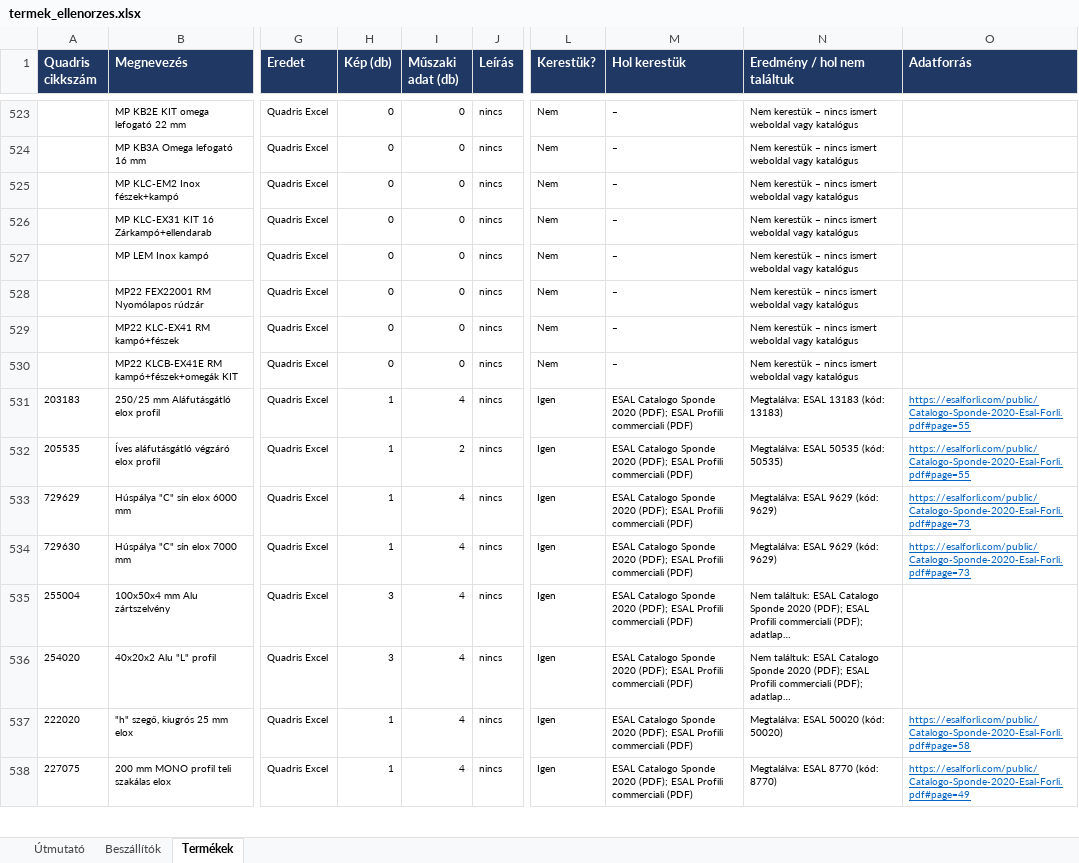
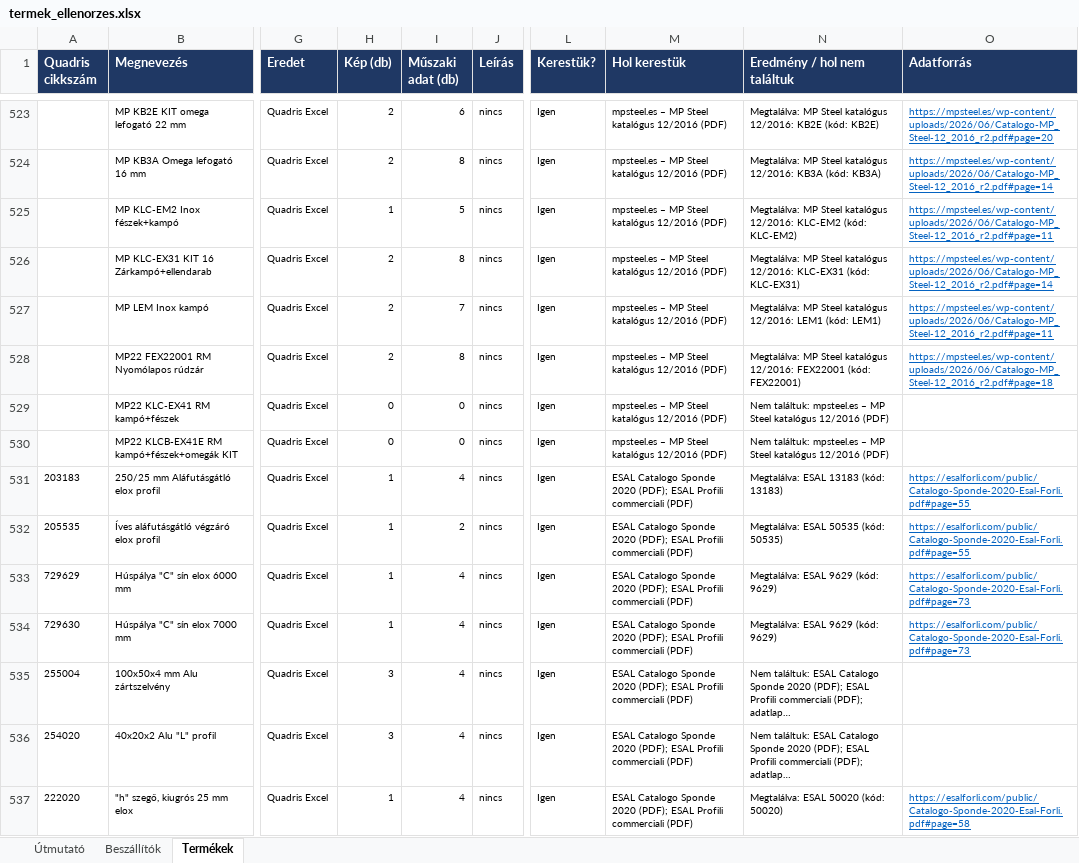
Before and after one commit to quadriskft/website, an Excel workbook: data/termek_ellenorzes.xlsx, sheet Termékek, drawn as a sheet; only a part is shown, gaps mark what is left out; the shorter side is filled out with more unchanged rows; long unchanged cells end in …; values as stored, in another font and other column widths than the file's, no borders; conditional formats not drawn; the diff covers the shown part only; the diff names each change by its address in the sheet, - before the commit and + after, or states it on an @@ line.

```diff
--- a/data/termek_ellenorzes.xlsx (sheet Termékek)
+++ b/data/termek_ellenorzes.xlsx (sheet Termékek)
-H523:H524 (Kép (db)): 0
+H523:H524 (Kép (db)): 2
-I523 (Műszaki adat (db)): 0
+I523 (Műszaki adat (db)): 6
-L523:L530 (Kerestük?): Nem
+L523:L530 (Kerestük?): Igen
-M523:M530 (Hol kerestük): –
+M523:M530 (Hol kerestük): mpsteel.es – MP Steel katalógus 12/2016 (PDF)
-N523 (Eredmény / hol nem találtuk): Nem kerestük – nincs ismert weboldal vagy katalógus
+N523 (Eredmény / hol nem találtuk): Megtalálva: MP Steel katalógus 12/2016: KB2E (kód: KB2E)
-O523 (Adatforrás): (empty)
+O523 (Adatforrás): https://mpsteel.es/wp-content/uploads/2026/06/Catalogo-MP_Steel-12_2016_r2.pdf#page=20
-I524 (Műszaki adat (db)): 0
+I524 (Műszaki adat (db)): 8
-N524 (Eredmény / hol nem találtuk): Nem kerestük – nincs ismert weboldal vagy katalógus
+N524 (Eredmény / hol nem találtuk): Megtalálva: MP Steel katalógus 12/2016: KB3A (kód: KB3A)
-O524 (Adatforrás): (empty)
+O524 (Adatforrás): https://mpsteel.es/wp-content/uploads/2026/06/Catalogo-MP_Steel-12_2016_r2.pdf#page=14
-H525 (Kép (db)): 0
+H525 (Kép (db)): 1
-I525 (Műszaki adat (db)): 0
+I525 (Műszaki adat (db)): 5
-N525 (Eredmény / hol nem találtuk): Nem kerestük – nincs ismert weboldal vagy katalógus
+N525 (Eredmény / hol nem találtuk): Megtalálva: MP Steel katalógus 12/2016: KLC-EM2 (kód: KLC-EM2)
-O525 (Adatforrás): (empty)
+O525 (Adatforrás): https://mpsteel.es/wp-content/uploads/2026/06/Catalogo-MP_Steel-12_2016_r2.pdf#page=11
-H526:H528 (Kép (db)): 0
+H526:H528 (Kép (db)): 2
-I526 (Műszaki adat (db)): 0
+I526 (Műszaki adat (db)): 8
-N526 (Eredmény / hol nem találtuk): Nem kerestük – nincs ismert weboldal vagy katalógus
+N526 (Eredmény / hol nem találtuk): Megtalálva: MP Steel katalógus 12/2016: KLC-EX31 (kód: KLC-EX31)
-O526 (Adatforrás): (empty)
+O526 (Adatforrás): https://mpsteel.es/wp-content/uploads/2026/06/Catalogo-MP_Steel-12_2016_r2.pdf#page=14
-I527 (Műszaki adat (db)): 0
+I527 (Műszaki adat (db)): 7
-N527 (Eredmény / hol nem találtuk): Nem kerestük – nincs ismert weboldal vagy katalógus
+N527 (Eredmény / hol nem találtuk): Megtalálva: MP Steel katalógus 12/2016: LEM1 (kód: LEM1)
-O527 (Adatforrás): (empty)
+O527 (Adatforrás): https://mpsteel.es/wp-content/uploads/2026/06/Catalogo-MP_Steel-12_2016_r2.pdf#page=11
-I528 (Műszaki adat (db)): 0
+I528 (Műszaki adat (db)): 8
-N528 (Eredmény / hol nem találtuk): Nem kerestük – nincs ismert weboldal vagy katalógus
+N528 (Eredmény / hol nem találtuk): Megtalálva: MP Steel katalógus 12/2016: FEX22001 (kód: FEX22001)
-O528 (Adatforrás): (empty)
+O528 (Adatforrás): https://mpsteel.es/wp-content/uploads/2026/06/Catalogo-MP_Steel-12_2016_r2.pdf#page=18
-N529:N530 (Eredmény / hol nem találtuk): Nem kerestük – nincs ismert weboldal vagy katalógus
+N529:N530 (Eredmény / hol nem találtuk): Nem találtuk: mpsteel.es – MP Steel katalógus 12/2016 (PDF)
```
Also changed, not shown: 63 edited cells elsewhere in this sheet, sheet Beszállítók, 36 other files.
